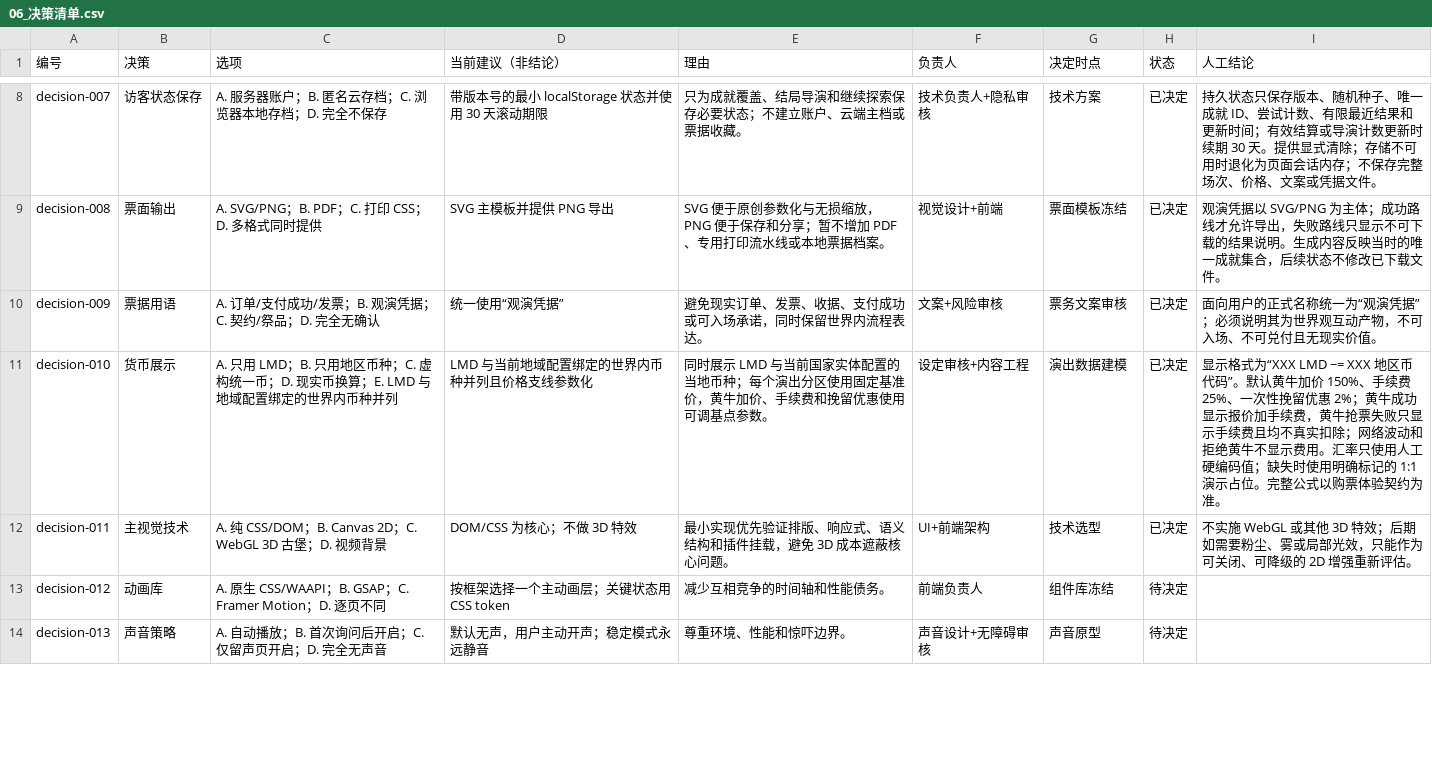
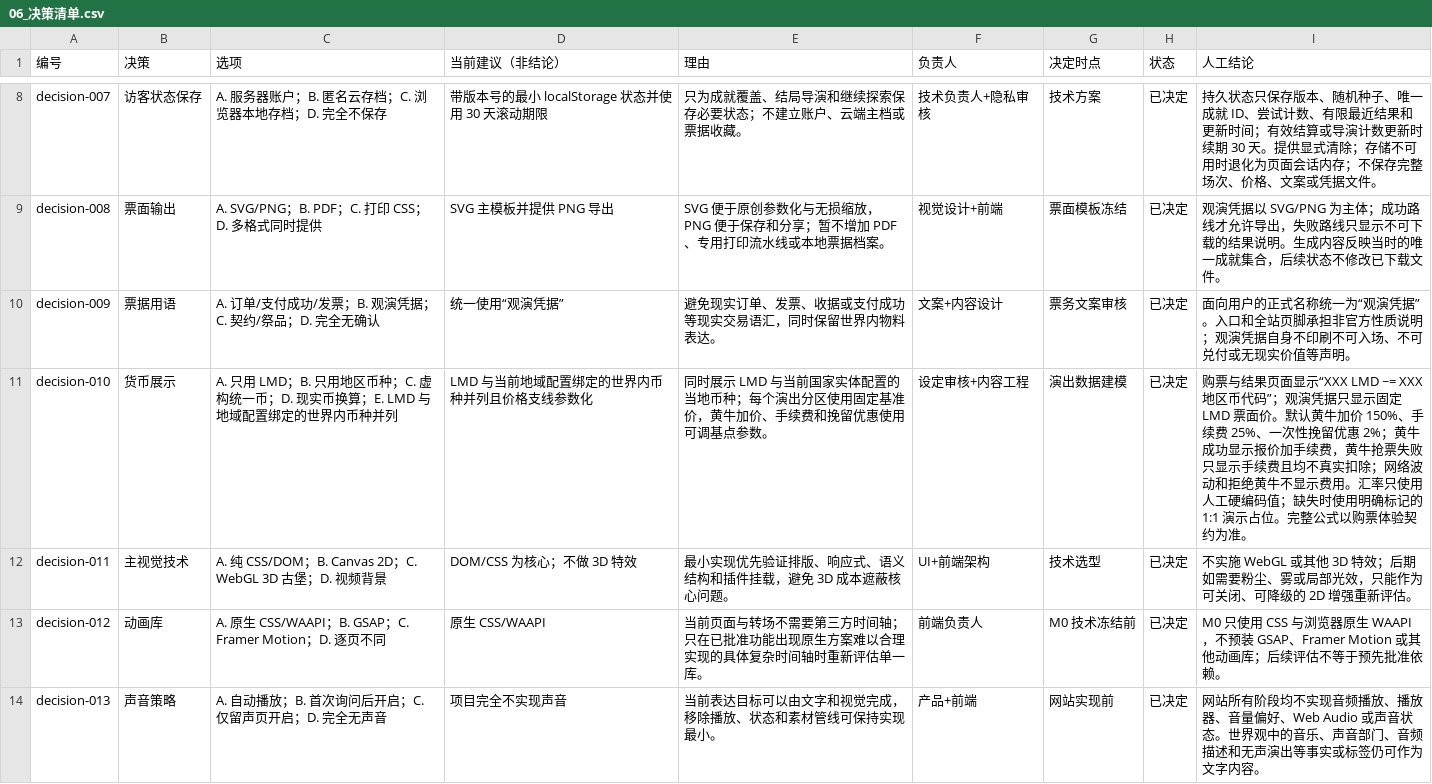
Before and after one commit to Selloryebir/crimson_troupe, a CSV file: docs/blueprint/06_决策清单.csv, drawn as a sheet; only a part is shown, gaps mark what is left out; the diff covers the shown part only.

Commit message:
docs(blueprint): 固化公开内容与后续功能边界

```diff
--- a/docs/blueprint/06_决策清单.csv
+++ b/docs/blueprint/06_决策清单.csv
@@ -9,6 +9,6 @@ decision-007,访客状态保存,A. 服务器账户；B. 匿名云存档；C. 浏
 decision-008,票面输出,A. SVG/PNG；B. PDF；C. 打印 CSS；D. 多格式同时提供,SVG 主模板并提供 PNG 导出,SVG 便于原创参数化与无损缩放，PNG 便于保存和分享；暂不增加 PDF、专用打印流水线或本地票据档案。,视觉设计+前端,票面模板冻结,已决定,观演凭据以 SVG/PNG 为主体；成功路线才允许导出，失败路线只显示不可下载的结果说明。生成内容反映当时的唯一成就集合，后续状态不修改已下载文件。
-decision-009,票据用语,A. 订单/支付成功/发票；B. 观演凭据；C. 契约/祭品；D. 完全无确认,统一使用“观演凭据”,避免现实订单、发票、收据、支付成功或可入场承诺，同时保留世界内流程表达。,文案+风险审核,票务文案审核,已决定,面向用户的正式名称统一为“观演凭据”；必须说明其为世界观互动产物，不可入场、不可兑付且无现实价值。
-decision-010,货币展示,A. 只用 LMD；B. 只用地区币种；C. 虚构统一币；D. 现实币换算；E. LMD 与地域配置绑定的世界内币种并列,LMD 与当前地域配置绑定的世界内币种并列且价格支线参数化,同时展示 LMD 与当前国家实体配置的当地币种；每个演出分区使用固定基准价，黄牛加价、手续费和挽留优惠使用可调基点参数。,设定审核+内容工程,演出数据建模,已决定,显示格式为“XXX LMD ~= XXX 地区币代码”。默认黄牛加价 150%、手续费 25%、一次性挽留优惠 2%；黄牛成功显示报价加手续费，黄牛抢票失败只显示手续费且均不真实扣除；网络波动和拒绝黄牛不显示费用。汇率只使用人工硬编码值；缺失时使用明确标记的 1:1 演示占位。完整公式以购票体验契约为准。
+decision-009,票据用语,A. 订单/支付成功/发票；B. 观演凭据；C. 契约/祭品；D. 完全无确认,统一使用“观演凭据”,避免现实订单、发票、收据或支付成功等现实交易语汇，同时保留世界内物料表达。,文案+内容设计,票务文案审核,已决定,面向用户的正式名称统一为“观演凭据”。入口和全站页脚承担非官方性质说明；观演凭据自身不印刷不可入场、不可兑付或无现实价值等声明。
+decision-010,货币展示,A. 只用 LMD；B. 只用地区币种；C. 虚构统一币；D. 现实币换算；E. LMD 与地域配置绑定的世界内币种并列,LMD 与当前地域配置绑定的世界内币种并列且价格支线参数化,同时展示 LMD 与当前国家实体配置的当地币种；每个演出分区使用固定基准价，黄牛加价、手续费和挽留优惠使用可调基点参数。,设定审核+内容工程,演出数据建模,已决定,购票与结果页面显示“XXX LMD ~= XXX 地区币代码”；观演凭据只显示固定 LMD 票面价。默认黄牛加价 150%、手续费 25%、一次性挽留优惠 2%；黄牛成功显示报价加手续费，黄牛抢票失败只显示手续费且均不真实扣除；网络波动和拒绝黄牛不显示费用。汇率只使用人工硬编码值；缺失时使用明确标记的 1:1 演示占位。完整公式以购票体验契约为准。
 decision-011,主视觉技术,A. 纯 CSS/DOM；B. Canvas 2D；C. WebGL 3D 古堡；D. 视频背景,DOM/CSS 为核心；不做 3D 特效,最小实现优先验证排版、响应式、语义结构和插件挂载，避免 3D 成本遮蔽核心问题。,UI+前端架构,技术选型,已决定,不实施 WebGL 或其他 3D 特效；后期如需要粉尘、雾或局部光效，只能作为可关闭、可降级的 2D 增强重新评估。
-decision-012,动画库,A. 原生 CSS/WAAPI；B. GSAP；C. Framer Motion；D. 逐页不同,按框架选择一个主动画层；关键状态用 CSS token,减少互相竞争的时间轴和性能债务。,前端负责人,组件库冻结,待决定,
-decision-013,声音策略,A. 自动播放；B. 首次询问后开启；C. 仅留声页开启；D. 完全无声音,默认无声，用户主动开声；稳定模式永远静音,尊重环境、性能和惊吓边界。,声音设计+无障碍审核,声音原型,待决定,
+decision-012,动画库,A. 原生 CSS/WAAPI；B. GSAP；C. Framer Motion；D. 逐页不同,原生 CSS/WAAPI,当前页面与转场不需要第三方时间轴；只在已批准功能出现原生方案难以合理实现的具体复杂时间轴时重新评估单一库。,前端负责人,M0 技术冻结前,已决定,M0 只使用 CSS 与浏览器原生 WAAPI，不预装 GSAP、Framer Motion 或其他动画库；后续评估不等于预先批准依赖。
+decision-013,声音策略,A. 自动播放；B. 首次询问后开启；C. 仅留声页开启；D. 完全无声音,项目完全不实现声音,当前表达目标可以由文字和视觉完成，移除播放、状态和素材管线可保持实现最小。,产品+前端,网站实现前,已决定,网站所有阶段均不实现音频播放、播放器、音量偏好、Web Audio 或声音状态。世界观中的音乐、声音部门、音频描述和无声演出等事实或标签仍可作为文字内容。
```
Also changed, not shown: 3 added rows, 2 removed rows and 42 edited cells elsewhere in this file, docs/content/02_crimson_troupe/02_关系应用.csv, 44 other files.
